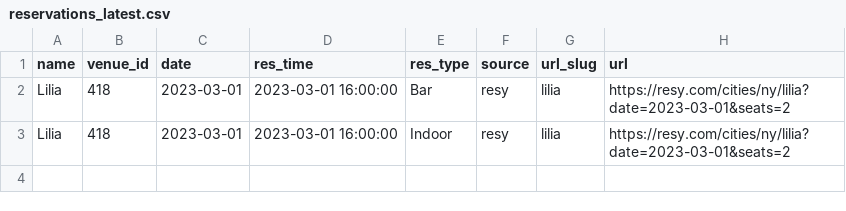
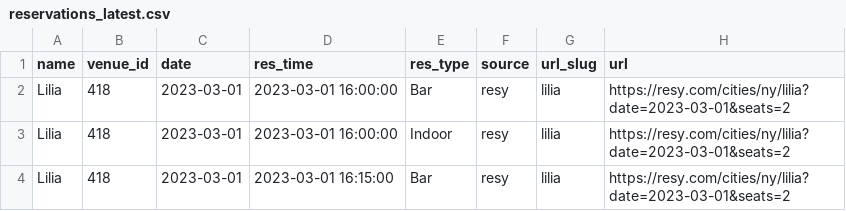
Before and after one commit to edj36/reservations, a CSV file: data/reservations_latest.csv, drawn as a sheet.

```diff
--- a/data/reservations_latest.csv
+++ b/data/reservations_latest.csv
@@ -3 +3,2 @@ Lilia,418,2023-03-01,2023-03-01 16:00:00,Bar,resy,lilia,https://resy.com/cities/
 Lilia,418,2023-03-01,2023-03-01 16:00:00,Indoor,resy,lilia,https://resy.com/cities/ny/lilia?date=2023-03-01&seats=2
+Lilia,418,2023-03-01,2023-03-01 16:15:00,Bar,resy,lilia,https://resy.com/cities/ny/lilia?date=2023-03-01&seats=2
```
